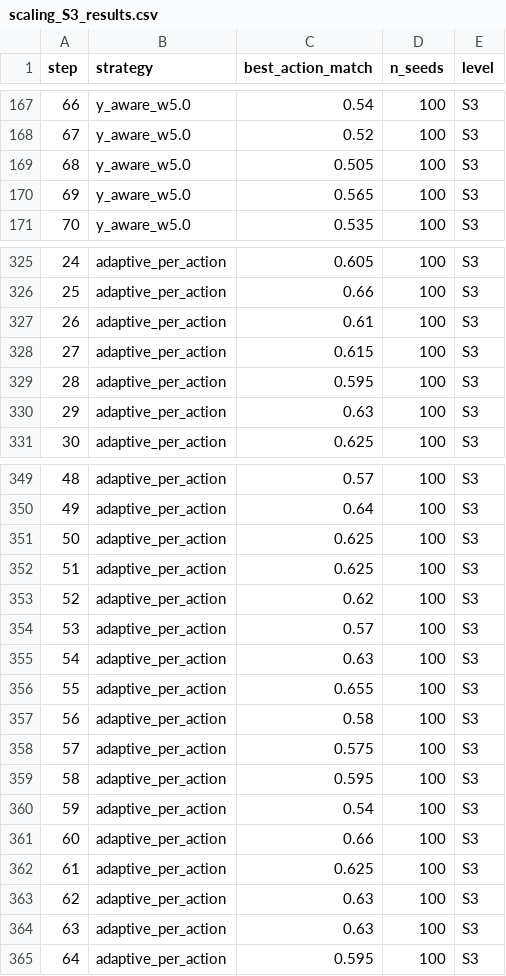
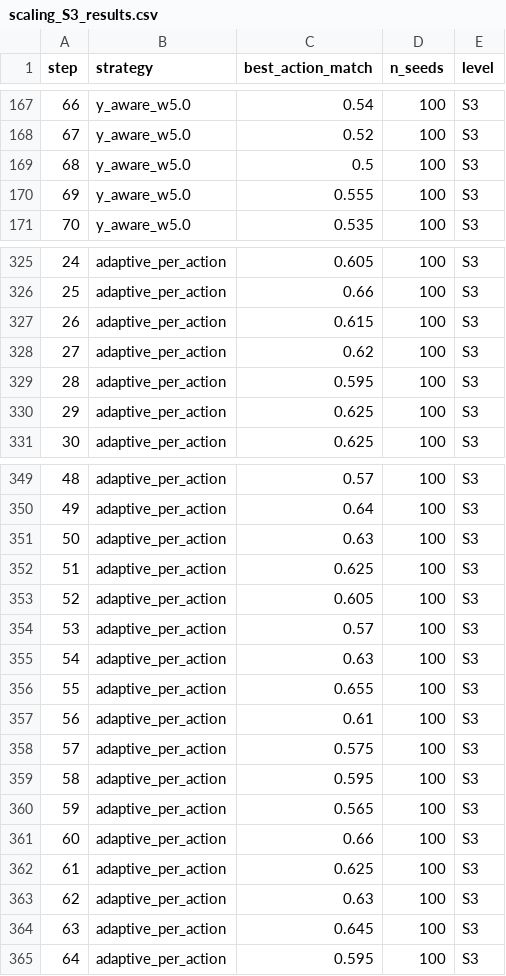
Before and after one commit to chleya/intelligence_capital_minimal_lab, a CSV file: results/ic2c_scaling/scaling_S3_results.csv, drawn as a sheet; only a part is shown, gaps mark what is left out; the diff covers the shown part only.

```diff
--- a/results/ic2c_scaling/scaling_S3_results.csv
+++ b/results/ic2c_scaling/scaling_S3_results.csv
@@ -168,4 +168,4 @@ step,strategy,best_action_match,n_seeds,level
 67,y_aware_w5.0,0.52,100,S3
-68,y_aware_w5.0,0.505,100,S3
-69,y_aware_w5.0,0.565,100,S3
+68,y_aware_w5.0,0.5,100,S3
+69,y_aware_w5.0,0.555,100,S3
 70,y_aware_w5.0,0.535,100,S3
@@ -326,6 +326,6 @@ step,strategy,best_action_match,n_seeds,level
 25,adaptive_per_action,0.66,100,S3
-26,adaptive_per_action,0.61,100,S3
-27,adaptive_per_action,0.615,100,S3
+26,adaptive_per_action,0.615,100,S3
+27,adaptive_per_action,0.62,100,S3
 28,adaptive_per_action,0.595,100,S3
-29,adaptive_per_action,0.63,100,S3
+29,adaptive_per_action,0.625,100,S3
 30,adaptive_per_action,0.625,100,S3
@@ -350,5 +350,5 @@ step,strategy,best_action_match,n_seeds,level
 49,adaptive_per_action,0.64,100,S3
-50,adaptive_per_action,0.625,100,S3
+50,adaptive_per_action,0.63,100,S3
 51,adaptive_per_action,0.625,100,S3
-52,adaptive_per_action,0.62,100,S3
+52,adaptive_per_action,0.605,100,S3
 53,adaptive_per_action,0.57,100,S3
@@ -356,6 +356,6 @@ step,strategy,best_action_match,n_seeds,level
 55,adaptive_per_action,0.655,100,S3
-56,adaptive_per_action,0.58,100,S3
+56,adaptive_per_action,0.61,100,S3
 57,adaptive_per_action,0.575,100,S3
 58,adaptive_per_action,0.595,100,S3
-59,adaptive_per_action,0.54,100,S3
+59,adaptive_per_action,0.565,100,S3
 60,adaptive_per_action,0.66,100,S3
@@ -363,3 +363,3 @@ step,strategy,best_action_match,n_seeds,level
 62,adaptive_per_action,0.63,100,S3
-63,adaptive_per_action,0.63,100,S3
+63,adaptive_per_action,0.645,100,S3
 64,adaptive_per_action,0.595,100,S3
```
Also changed, not shown: 21 edited cells elsewhere in this file, results/ic2c_cross_bottleneck/cross_bottleneck_results.csv, results/ic2c_scaling/scaling_S1_results.csv, 15 other files.
